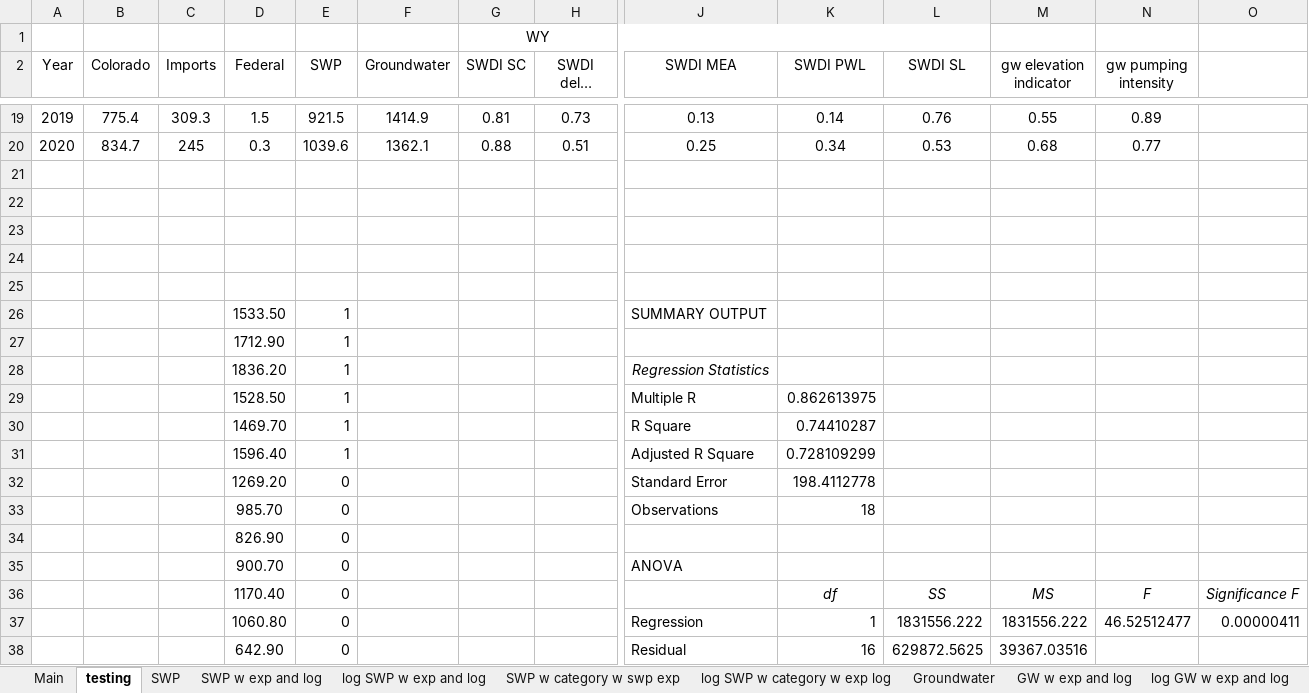
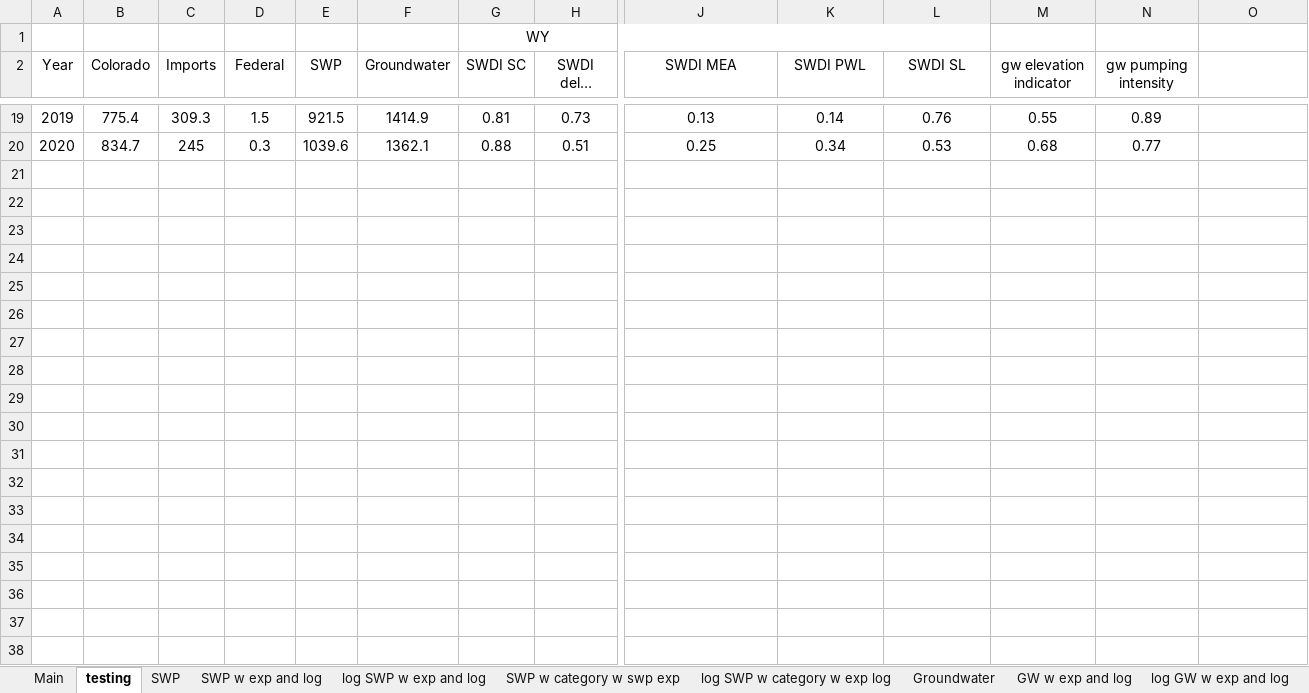
Before and after one commit to armenkonia/SoCal_Drought_indicators, an Excel workbook: Analysis/Indicator Analysis Results.xlsx, sheet testing, drawn as a sheet; only a part is shown, gaps mark what is left out; long unchanged cells end in …; values as stored, in another font and other column widths than the file's, no borders; charts and pictures not drawn; rows hold the shown columns only; the diff covers the shown part only; the diff names each change by its address in the sheet, - before the commit and + after, or states it on an @@ line.

```diff
--- a/Analysis/Indicator Analysis Results.xlsx (sheet testing)
+++ b/Analysis/Indicator Analysis Results.xlsx (sheet testing)
-row 21: (empty)
-row 22: (empty)
-row 23: (empty)
-row 24: (empty)
-row 25: (empty)
-row 26:  |  |  | 1533.50 | 1 |  |  |  | SUMMARY OUTPUT
-row 27:  |  |  | 1712.90 | 1
-row 28:  |  |  | 1836.20 | 1 |  |  |  | Regression Statistics
-row 29:  |  |  | 1528.50 | 1 |  |  |  | Multiple R | 0.862613975
-row 30:  |  |  | 1469.70 | 1 |  |  |  | R Square | 0.74410287
-row 31:  |  |  | 1596.40 | 1 |  |  |  | Adjusted R Square | 0.728109299
-row 32:  |  |  | 1269.20 | 0 |  |  |  | Standard Error | 198.4112778
-row 33:  |  |  | 985.70 | 0 |  |  |  | Observations | 18
-row 34:  |  |  | 826.90 | 0
-row 35:  |  |  | 900.70 | 0 |  |  |  | ANOVA
-row 36:  |  |  | 1170.40 | 0 |  |  |  |  | df | SS | MS | F | Significance F
-row 37:  |  |  | 1060.80 | 0 |  |  |  | Regression | 1 | 1831556.222 | 1831556.222 | 46.52512477 | 0.00000411
-row 38:  |  |  | 642.90 | 0 |  |  |  | Residual | 16 | 629872.5625 | 39367.03516
```
Also changed, not shown: 29 removed rows elsewhere in this sheet, charts or pictures, Analysis/DWR dataset.xlsx, Analysis/Supply Analysis/SWP Analysis.xlsx, 31 other files.
